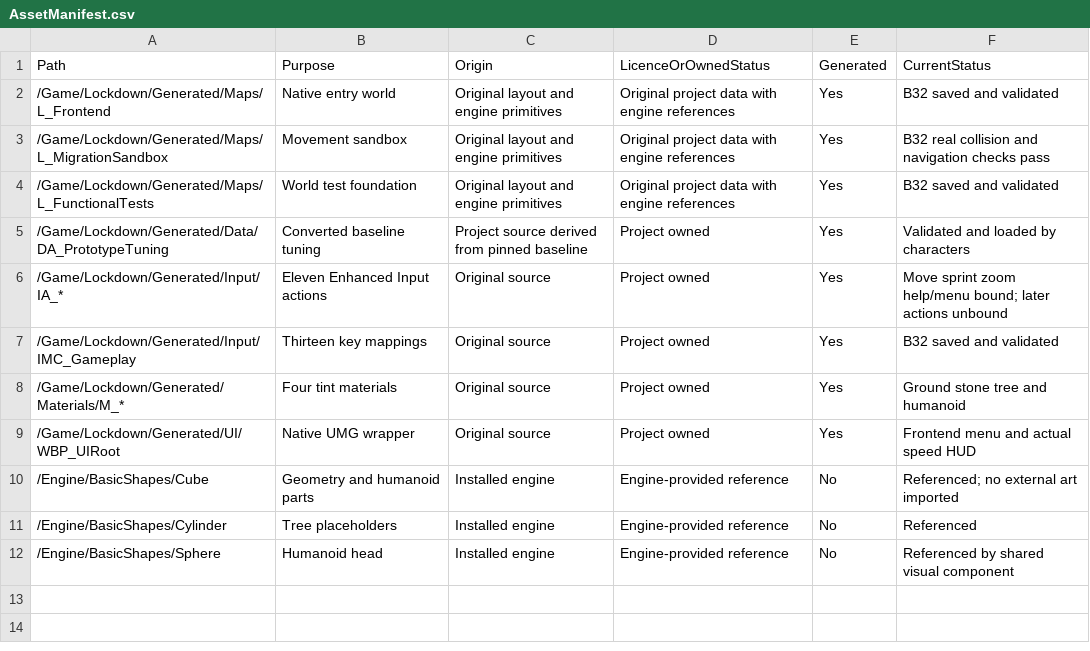
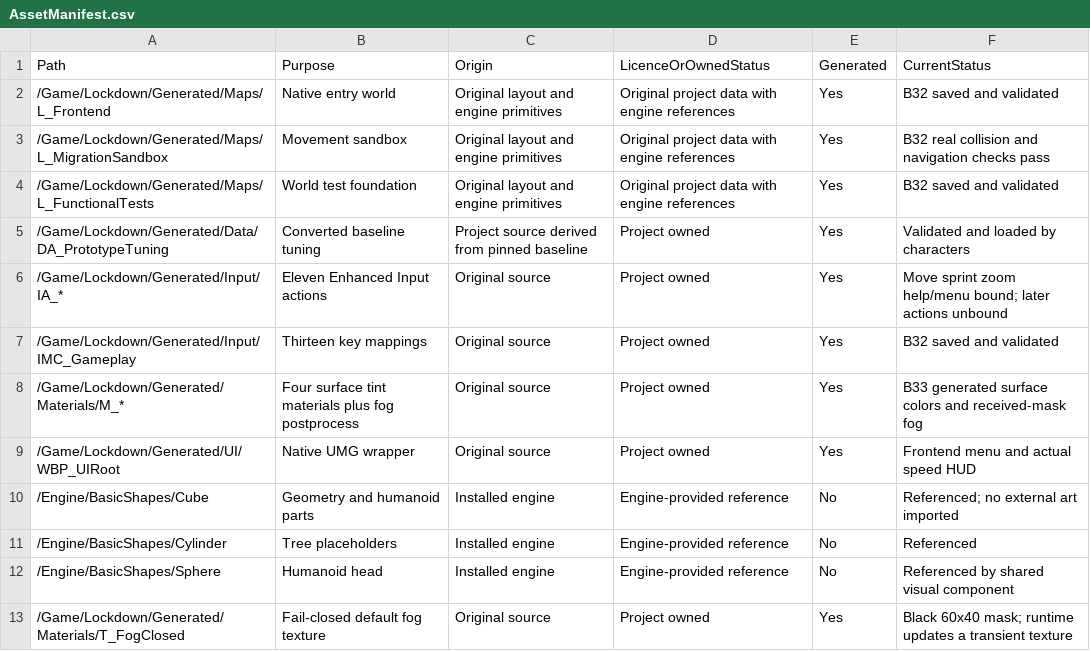
Before and after one commit to rlsn/Lockdown-alpha, a CSV file: docs/AssetManifest.csv, drawn as a sheet.

Commit message:
feat: add owner-filtered views, fog and private sight sources

```diff
--- a/docs/AssetManifest.csv
+++ b/docs/AssetManifest.csv
@@ -7,3 +7,3 @@
 "/Game/Lockdown/Generated/Input/IMC_Gameplay","Thirteen key mappings","Original source","Project owned","Yes","B32 saved and validated"
-"/Game/Lockdown/Generated/Materials/M_*","Four tint materials","Original source","Project owned","Yes","Ground stone tree and humanoid"
+"/Game/Lockdown/Generated/Materials/M_*","Four surface tint materials plus fog postprocess","Original source","Project owned","Yes","B33 generated surface colors and received-mask fog"
 "/Game/Lockdown/Generated/UI/WBP_UIRoot","Native UMG wrapper","Original source","Project owned","Yes","Frontend menu and actual speed HUD"
@@ -12 +12,2 @@
 "/Engine/BasicShapes/Sphere","Humanoid head","Installed engine","Engine-provided reference","No","Referenced by shared visual component"
+"/Game/Lockdown/Generated/Materials/T_FogClosed","Fail-closed default fog texture","Original source","Project owned","Yes","Black 60x40 mask; runtime updates a transient texture"
```
Also changed, not shown: docs/MigrationLedger.csv, 53 other files.
